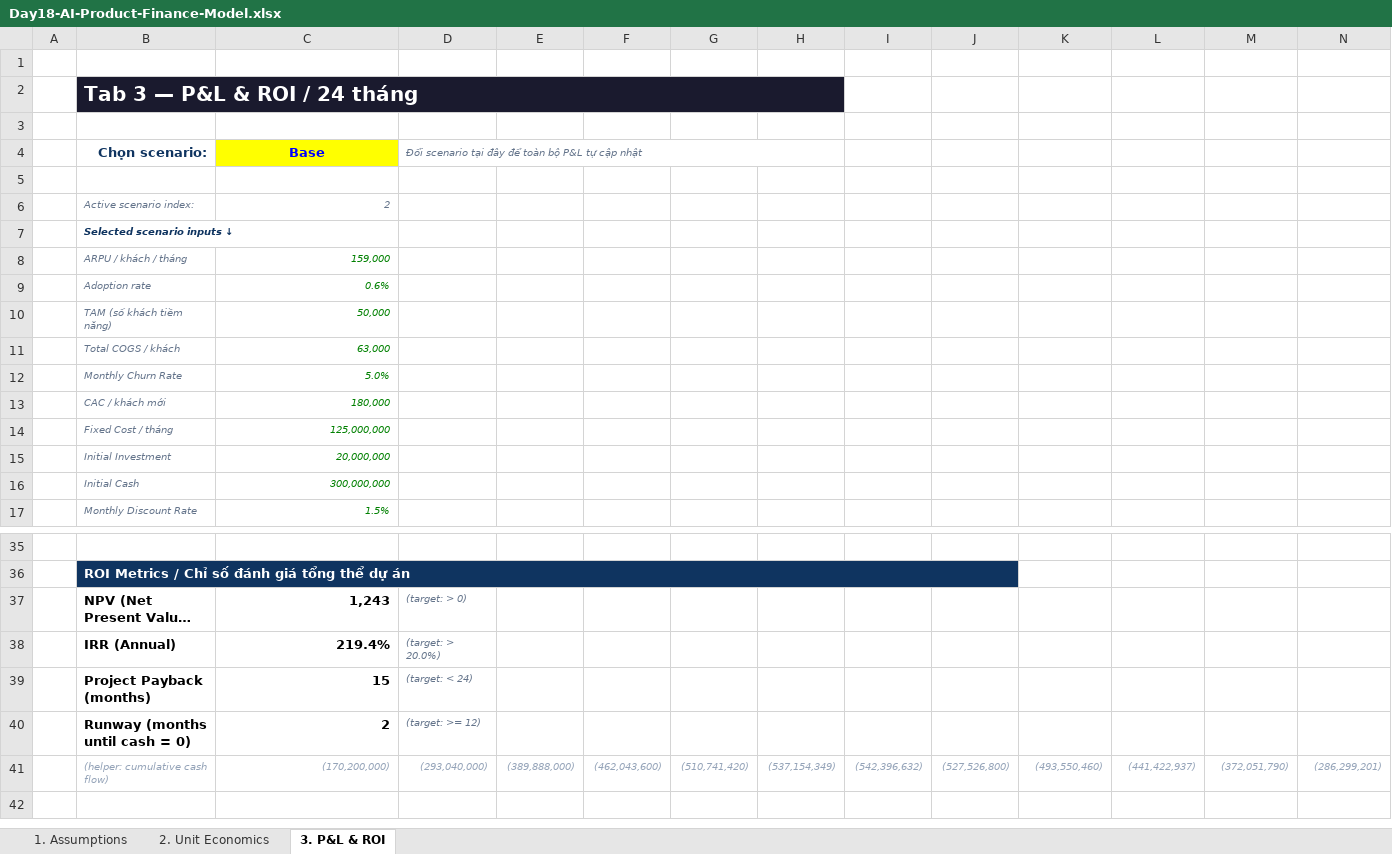
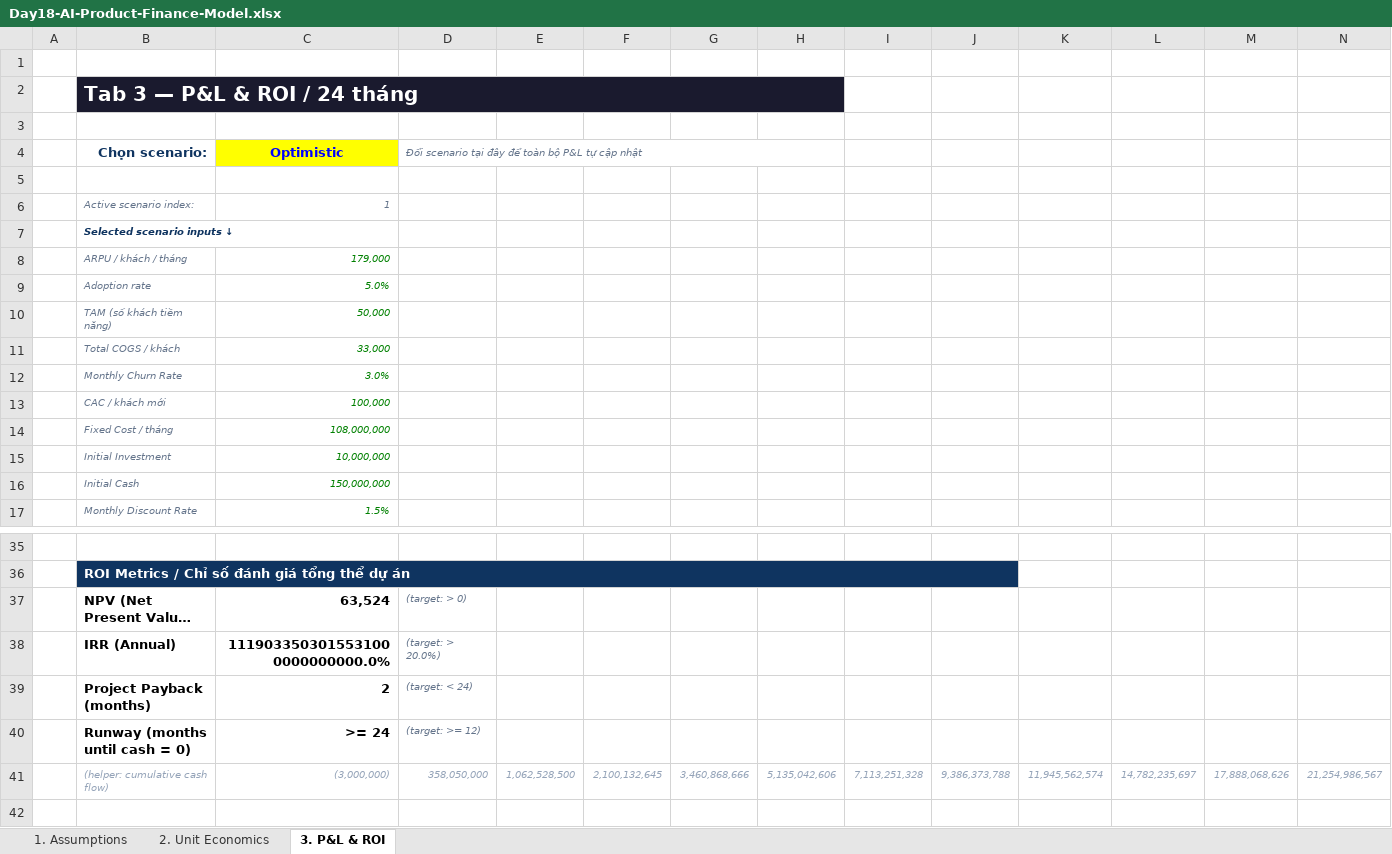
Before and after one commit to shiina613/2A202600197_Nguyen-Quang-Tung_Track1, an Excel workbook: day18/Day18-AI-Product-Finance-Model.xlsx, sheet 3. P&L & ROI, drawn as a sheet; only a part is shown, gaps mark what is left out; long unchanged cells end in …; values as stored, in another font and other column widths than the file's, no borders; conditional formats not drawn; removed rows and columns are numbered as before the commit, all else as after; rows hold the shown columns only; the diff covers the shown part only; the diff names each change by its address in the sheet, - before the commit and + after, or states it on an @@ line.

```diff
--- a/day18/Day18-AI-Product-Finance-Model.xlsx (sheet 3. P&L & ROI)
+++ b/day18/Day18-AI-Product-Finance-Model.xlsx (sheet 3. P&L & ROI)
-C4: Base
+C4: Optimistic
-C6: 2
+C6: 1
-C8: 159,000
+C8: 179,000
-C9: 0.6%
+C9: 5.0%
-C11: 63,000
+C11: 33,000
-C12: 5.0%
+C12: 3.0%
-C13: 180,000
+C13: 100,000
-C14: 125,000,000
+C14: 108,000,000
-C15: 20,000,000
+C15: 10,000,000
-C16: 300,000,000
+C16: 150,000,000
-C37: 1,243
+C37: 63,524
-C38: 219.4%
+C38: 1119033503015531000000000000.0%
-C39: 15
+C39: 2
-C40: 2
+C40: >= 24
-row 41:  | (helper: cumulative cash flow) | (170,200,000) | (293,040,000) | (389,888,000) | (462,043,600) | (510,741,420) | (537,154,349) | (542,396,632) | (527,526,800) | (493,550,460) | (441,422,937) | (372,051,790) | (286,299,201)
+row 41:  | (helper: cumulative cash flow) | (3,000,000) | 358,050,000 | 1,062,528,500 | 2,100,132,645 | 3,460,868,666 | 5,135,042,606 | 7,113,251,328 | 9,386,373,788 | 11,945,562,574 | 14,782,235,697 | 17,888,068,626 | 21,254,986,567
```
Also changed, not shown: 10 added rows and 10 removed rows elsewhere in this sheet, sheet 2. Unit Economics, sheet 1. Assumptions, 1 other file.
